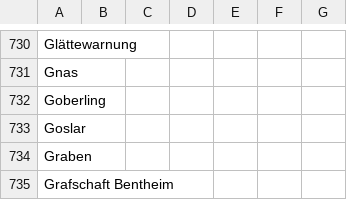
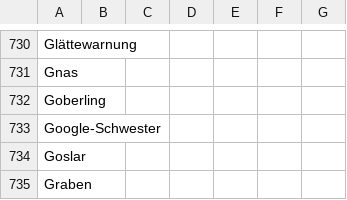
Before and after one commit to emorl-news/winterIsComing, a CSV file: csv/sentiments_missing.csv, drawn as a sheet; only a part is shown, gaps mark what is left out; the shorter side is filled out with more unchanged rows.

```diff
--- a/csv/sentiments_missing.csv
+++ b/csv/sentiments_missing.csv
@@ -733,2 +733,3 @@ Gnas,,,,,,
 Goberling,,,,,,
+Google-Schwester,,,,,,
 Goslar,,,,,,
```
Also changed, not shown: csv/sentiments_days.csv, csv/sentiments_domains.csv, 7 other files.
